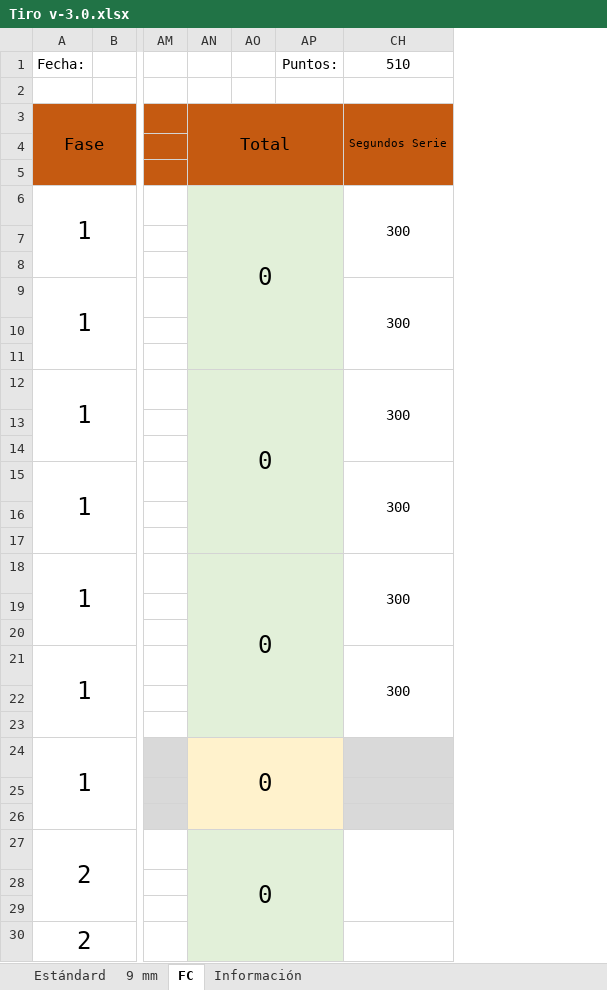
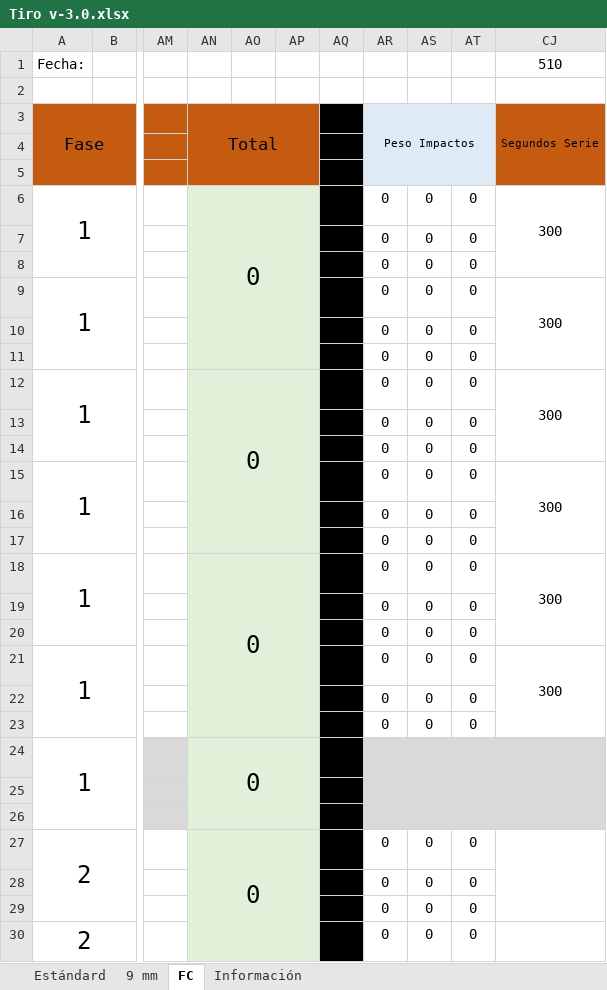
Before and after one commit to ixavy/tir, an Excel workbook: Tiro/Tiro v-3.0.xlsx, sheet FC, drawn as a sheet; only a part is shown, gaps mark what is left out; values as stored, in another font and other column widths than the file's, no borders; conditional formats not drawn; removed rows and columns are numbered as before the commit, all else as after; rows hold the shown columns only; the diff covers the shown part only; the diff names each change by its address in the sheet, - before the commit and + after, or states it on an @@ line.

```diff
--- a/Tiro/Tiro v-3.0.xlsx (sheet FC)
+++ b/Tiro/Tiro v-3.0.xlsx (sheet FC)
-column AP, row 1: Puntos:
+column AP, empty
@@ column AQ unhidden, empty @@
@@ column AR unhidden, rows 3-30: Peso Impactos |  |  | 0 | 0 | 0 | 0 | 0 | 0 | 0 | 0 | 0 | 0 | 0 | 0 | 0 | 0 | 0 | 0 | 0 | 0 |  |  |  | 0 | 0 | 0 | 0 @@
@@ column AS unhidden, rows 6-30: 0 | 0 | 0 | 0 | 0 | 0 | 0 | 0 | 0 | 0 | 0 | 0 | 0 | 0 | 0 | 0 | 0 | 0 |  |  |  | 0 | 0 | 0 | 0 @@
@@ column AT unhidden, rows 6-30: 0 | 0 | 0 | 0 | 0 | 0 | 0 | 0 | 0 | 0 | 0 | 0 | 0 | 0 | 0 | 0 | 0 | 0 |  |  |  | 0 | 0 | 0 | 0 @@
-row 7: (empty)
+row 7:  |  |  |  |  |  |  | 0 | 0 | 0
-row 8: (empty)
+row 8:  |  |  |  |  |  |  | 0 | 0 | 0
-row 10: (empty)
+row 10:  |  |  |  |  |  |  | 0 | 0 | 0
-row 11: (empty)
+row 11:  |  |  |  |  |  |  | 0 | 0 | 0
-row 13: (empty)
+row 13:  |  |  |  |  |  |  | 0 | 0 | 0
-row 14: (empty)
+row 14:  |  |  |  |  |  |  | 0 | 0 | 0
-row 16: (empty)
+row 16:  |  |  |  |  |  |  | 0 | 0 | 0
-row 17: (empty)
+row 17:  |  |  |  |  |  |  | 0 | 0 | 0
-row 19: (empty)
+row 19:  |  |  |  |  |  |  | 0 | 0 | 0
-row 20: (empty)
+row 20:  |  |  |  |  |  |  | 0 | 0 | 0
-row 22: (empty)
+row 22:  |  |  |  |  |  |  | 0 | 0 | 0
-row 23: (empty)
+row 23:  |  |  |  |  |  |  | 0 | 0 | 0
-AN24:AO26 fill: #FFF2CC
+AN24:AO26 fill: #E2F0D9
-row 28: (empty)
+row 28:  |  |  |  |  |  |  | 0 | 0 | 0
-row 29: (empty)
+row 29:  |  |  |  |  |  |  | 0 | 0 | 0
```
Also changed, not shown: 30 edited cells, cell formats and merged cells elsewhere in this sheet, sheet 9 mm, sheet Información, sheet Estándard, formulas that keep their value, hidden cells.
